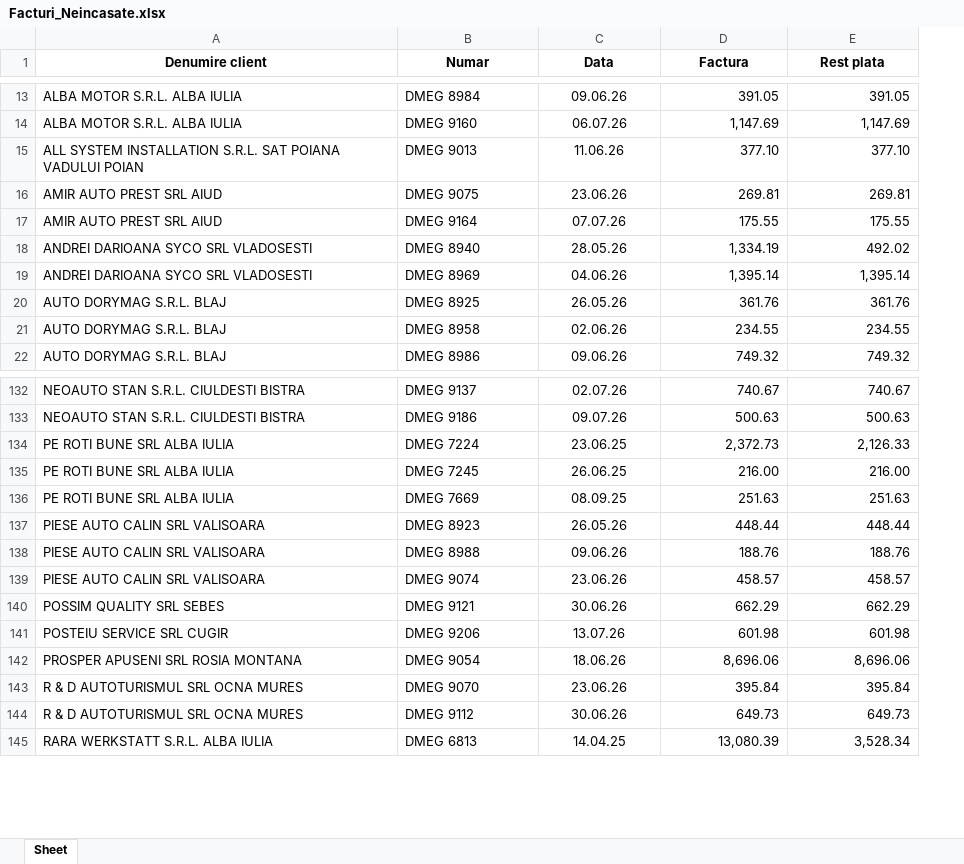
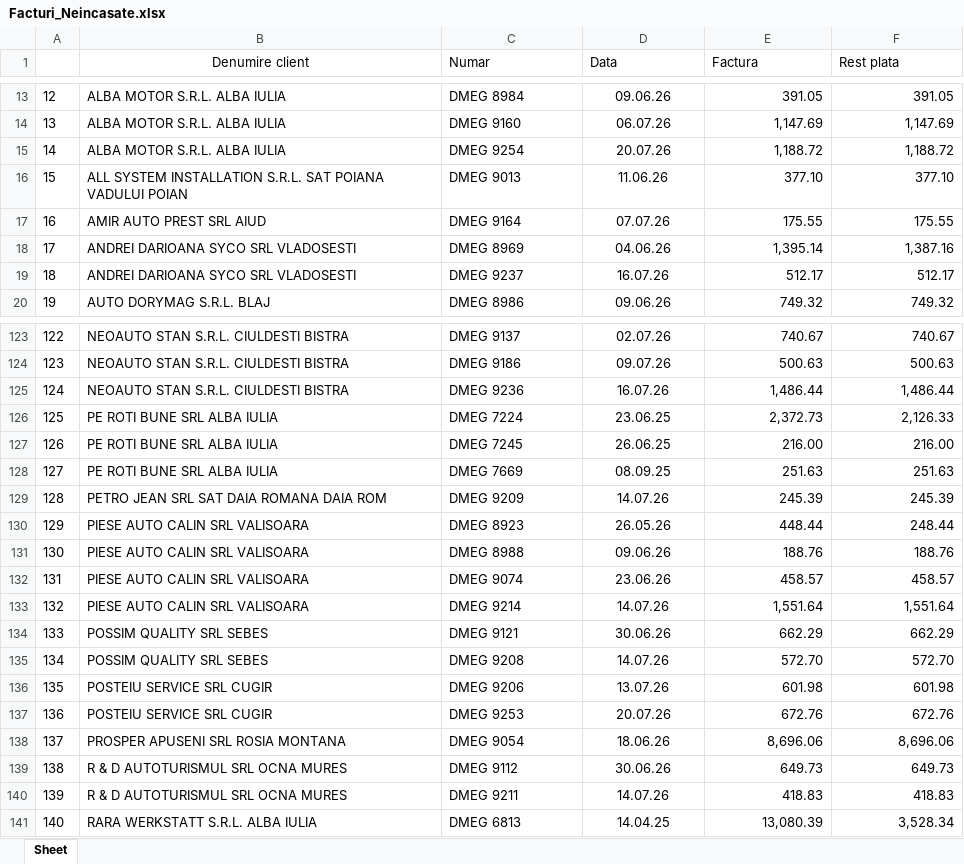
Before and after one commit to ab12slk-sys/dmautoravenol, an Excel workbook: Facturi_Neincasate.xlsx, sheet Sheet, drawn as a sheet; only a part is shown, gaps mark what is left out; values as stored, in another font and other column widths than the file's, no borders; removed rows and columns are numbered as before the commit, all else as after; the diff covers the shown part only; the diff names each change by its address in the sheet, - before the commit and + after, or states it on an @@ line.

```diff
--- a/Facturi_Neincasate.xlsx (sheet Sheet)
+++ b/Facturi_Neincasate.xlsx (sheet Sheet)
+column A, rows 13-14: 12 | 13; rows 16-18: 15 | 16 | 17; row 20: 19; rows 123-124: 122 | 123; rows 126-128: 125 | 126 | 127; rows 130-132: 129 | 130 | 131; row 134: 133; row 136: 135; rows 138-139: 137 | 138; row 141: 140
-B1:F1 bold: on
+B1:F1 bold: off
-C1:F1 alignment: center
+C1:F1 alignment: left
+row 15: 14 | ALBA MOTOR S.R.L. ALBA IULIA | DMEG 9254 | 20.07.26 | 1,188.72 | 1,188.72
-row 16: AMIR AUTO PREST SRL AIUD | DMEG 9075 | 23.06.26 | 269.81 | 269.81
-row 18: ANDREI DARIOANA SYCO SRL VLADOSESTI | DMEG 8940 | 28.05.26 | 1,334.19 | 492.02
-F18 (Rest plata): 1,395.14
+F18 (Rest plata): 1,387.16
-row 20: AUTO DORYMAG S.R.L. BLAJ | DMEG 8925 | 26.05.26 | 361.76 | 361.76
-row 21: AUTO DORYMAG S.R.L. BLAJ | DMEG 8958 | 02.06.26 | 234.55 | 234.55
+row 19: 18 | ANDREI DARIOANA SYCO SRL VLADOSESTI | DMEG 9237 | 16.07.26 | 512.17 | 512.17
+row 125: 124 | NEOAUTO STAN S.R.L. CIULDESTI BISTRA | DMEG 9236 | 16.07.26 | 1,486.44 | 1,486.44
+row 129: 128 | PETRO JEAN SRL SAT DAIA ROMANA DAIA ROM | DMEG 9209 | 14.07.26 | 245.39 | 245.39
-F130 (Rest plata): 448.44
+F130 (Rest plata): 248.44
+row 133: 132 | PIESE AUTO CALIN SRL VALISOARA | DMEG 9214 | 14.07.26 | 1,551.64 | 1,551.64
+row 135: 134 | POSSIM QUALITY SRL SEBES | DMEG 9208 | 14.07.26 | 572.70 | 572.70
+row 137: 136 | POSTEIU SERVICE SRL CUGIR | DMEG 9253 | 20.07.26 | 672.76 | 672.76
-row 143: R & D AUTOTURISMUL SRL OCNA MURES | DMEG 9070 | 23.06.26 | 395.84 | 395.84
+row 140: 139 | R & D AUTOTURISMUL SRL OCNA MURES | DMEG 9211 | 14.07.26 | 418.83 | 418.83
```
Also changed, not shown: 35 added rows, 35 removed rows, 3 moved rows, 23 edited cells and cell formats elsewhere in this sheet.
